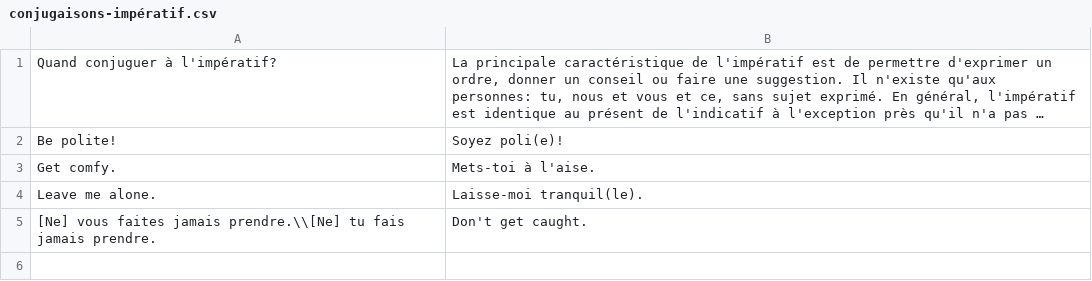
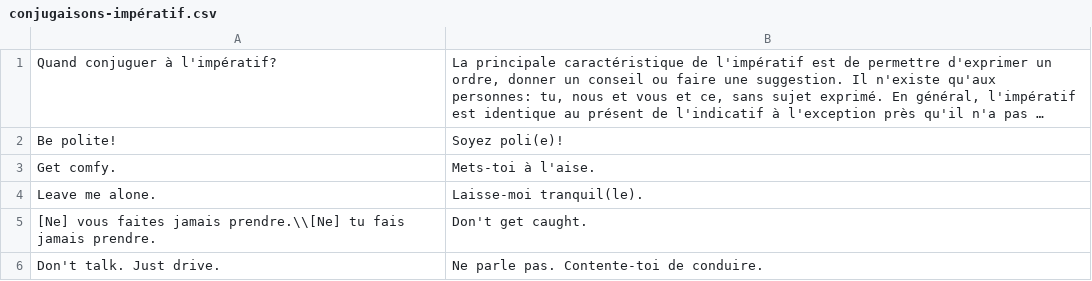
Before and after one commit to jwfh/french-flashcards, a CSV file: contenu/conjugaisons/conjugaisons-impératif.csv, drawn as a sheet; long unchanged cells end in ….

```diff
--- a/contenu/conjugaisons/conjugaisons-impératif.csv
+++ b/contenu/conjugaisons/conjugaisons-impératif.csv
@@ -5 +5,2 @@ Leave me alone.|Laisse-moi tranquil(le).
 [Ne] vous faites jamais prendre.\\[Ne] tu fais jamais prendre.|Don't get caught.
+Don't talk. Just drive.|Ne parle pas. Contente-toi de conduire.
```
Also changed, not shown: contenu/conjugaisons/conjugaisons-futur-proche.csv, contenu/expressions/phrases-quotidiennes.csv, 6 other files.
